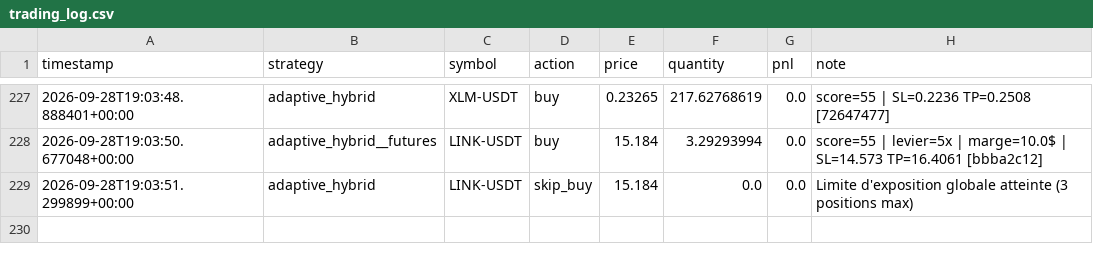
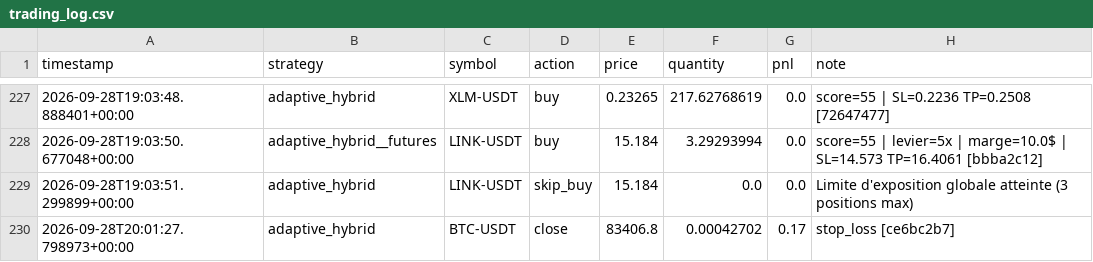
Before and after one commit to lishinGG/bot-trading-crypto, a CSV file: trading_log.csv, drawn as a sheet; only a part is shown, gaps mark what is left out; the diff names each change by its address in the sheet, - before the commit and + after, or states it on an @@ line.

```diff
--- a/trading_log.csv
+++ b/trading_log.csv
+row 230: 2026-09-28T20:01:27.798973+00:00 | adaptive_hybrid | BTC-USDT | close | 83406.8 | 0.00042702 | 0.17 | stop_loss [ce6bc2b7]
```
Also changed, not shown: 1 other file.
